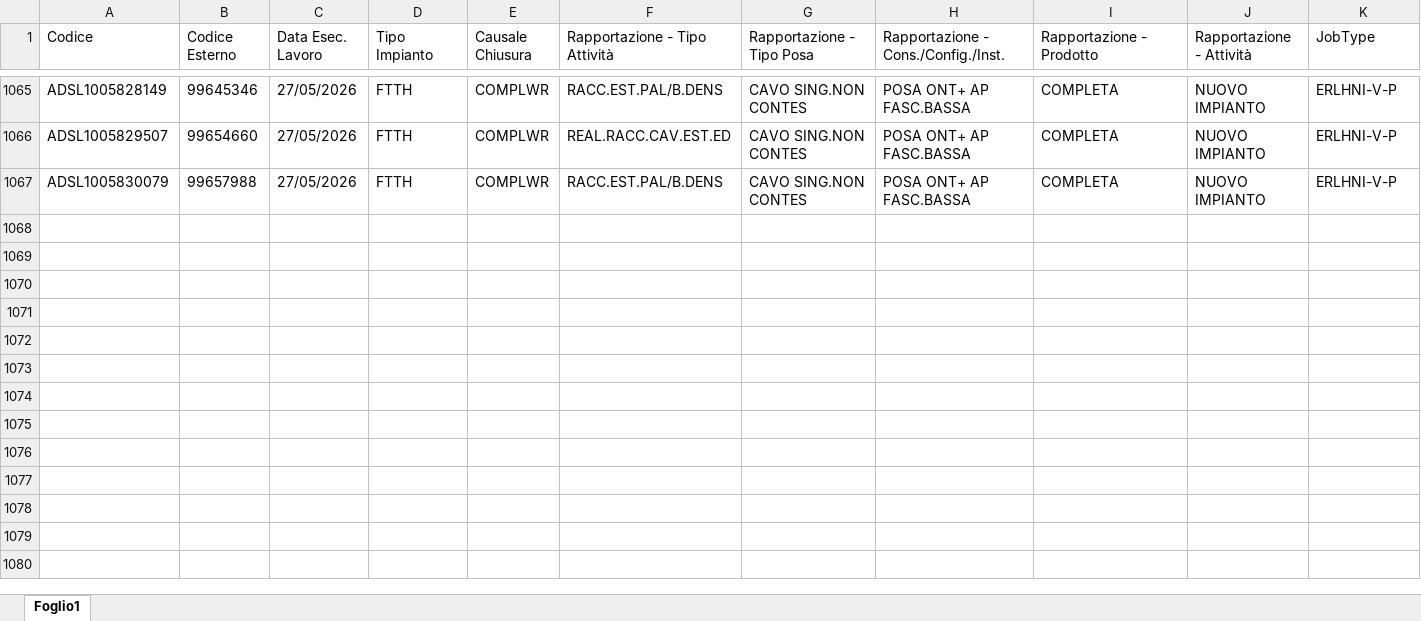
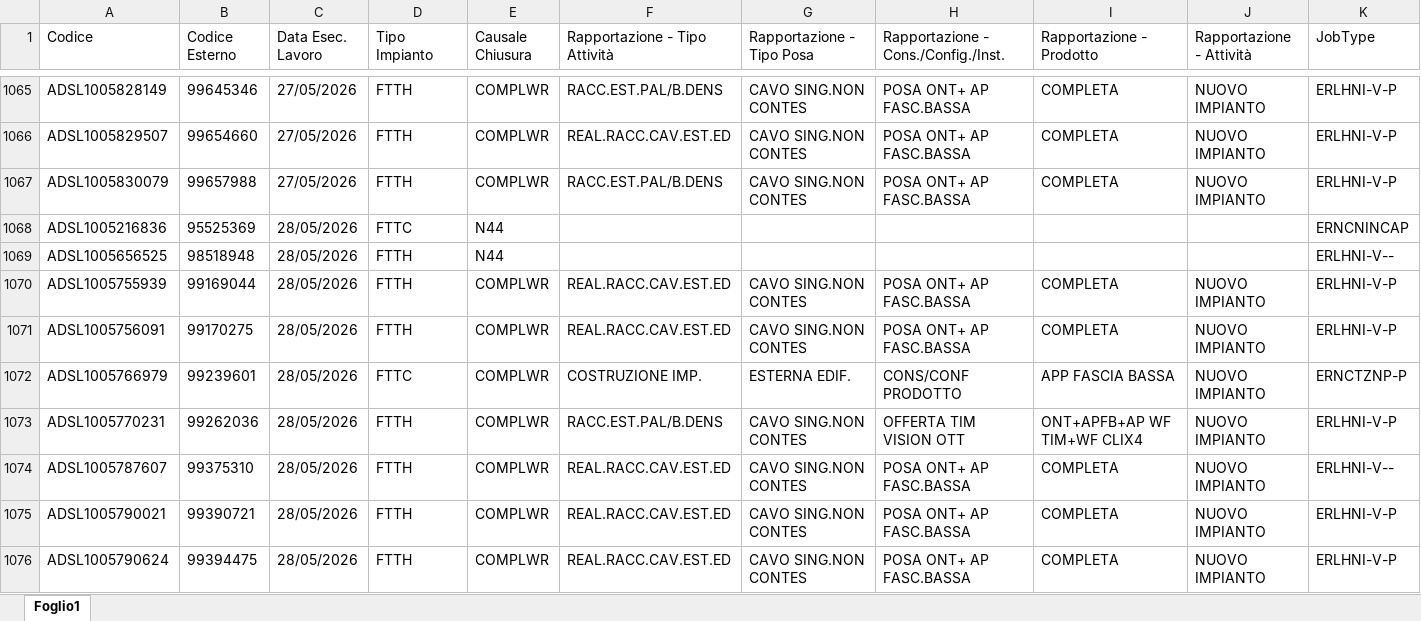
Before and after one commit to lbianco11197/Avanzamento-Delivery, an Excel workbook: resa.xlsx, sheet Foglio1, drawn as a sheet; only a part is shown, gaps mark what is left out; values as stored, in another font and other column widths than the file's, no borders; rows hold the shown columns only; the diff covers the shown part only; the diff names each change by its address in the sheet, - before the commit and + after, or states it on an @@ line.

Commit message:
Aggiornato resa.xlsx da lbianco via Streamlit

```diff
--- a/resa.xlsx (sheet Foglio1)
+++ b/resa.xlsx (sheet Foglio1)
+row 1068: ADSL1005216836 | 95525369 | 28/05/2026 | FTTC | N44 |  |  |  |  |  | ERNCNINCAP
+row 1069: ADSL1005656525 | 98518948 | 28/05/2026 | FTTH | N44 |  |  |  |  |  | ERLHNI-V--
+row 1070: ADSL1005755939 | 99169044 | 28/05/2026 | FTTH | COMPLWR | REAL.RACC.CAV.EST.ED | CAVO SING.NON CONTES | POSA ONT+ AP FASC.BASSA | COMPLETA | NUOVO IMPIANTO | ERLHNI-V-P
+row 1071: ADSL1005756091 | 99170275 | 28/05/2026 | FTTH | COMPLWR | REAL.RACC.CAV.EST.ED | CAVO SING.NON CONTES | POSA ONT+ AP FASC.BASSA | COMPLETA | NUOVO IMPIANTO | ERLHNI-V-P
+row 1072: ADSL1005766979 | 99239601 | 28/05/2026 | FTTC | COMPLWR | COSTRUZIONE IMP. | ESTERNA EDIF. | CONS/CONF PRODOTTO | APP FASCIA BASSA | NUOVO IMPIANTO | ERNCTZNP-P
+row 1073: ADSL1005770231 | 99262036 | 28/05/2026 | FTTH | COMPLWR | RACC.EST.PAL/B.DENS | CAVO SING.NON CONTES | OFFERTA TIM VISION OTT | ONT+APFB+AP WF TIM+WF CLIX4 | NUOVO IMPIANTO | ERLHNI-V-P
+row 1074: ADSL1005787607 | 99375310 | 28/05/2026 | FTTH | COMPLWR | REAL.RACC.CAV.EST.ED | CAVO SING.NON CONTES | POSA ONT+ AP FASC.BASSA | COMPLETA | NUOVO IMPIANTO | ERLHNI-V--
+row 1075: ADSL1005790021 | 99390721 | 28/05/2026 | FTTH | COMPLWR | REAL.RACC.CAV.EST.ED | CAVO SING.NON CONTES | POSA ONT+ AP FASC.BASSA | COMPLETA | NUOVO IMPIANTO | ERLHNI-V-P
+row 1076: ADSL1005790624 | 99394475 | 28/05/2026 | FTTH | COMPLWR | REAL.RACC.CAV.EST.ED | CAVO SING.NON CONTES | POSA ONT+ AP FASC.BASSA | COMPLETA | NUOVO IMPIANTO | ERLHNI-V-P
```
Also changed, not shown: 32 added rows elsewhere in this sheet.
